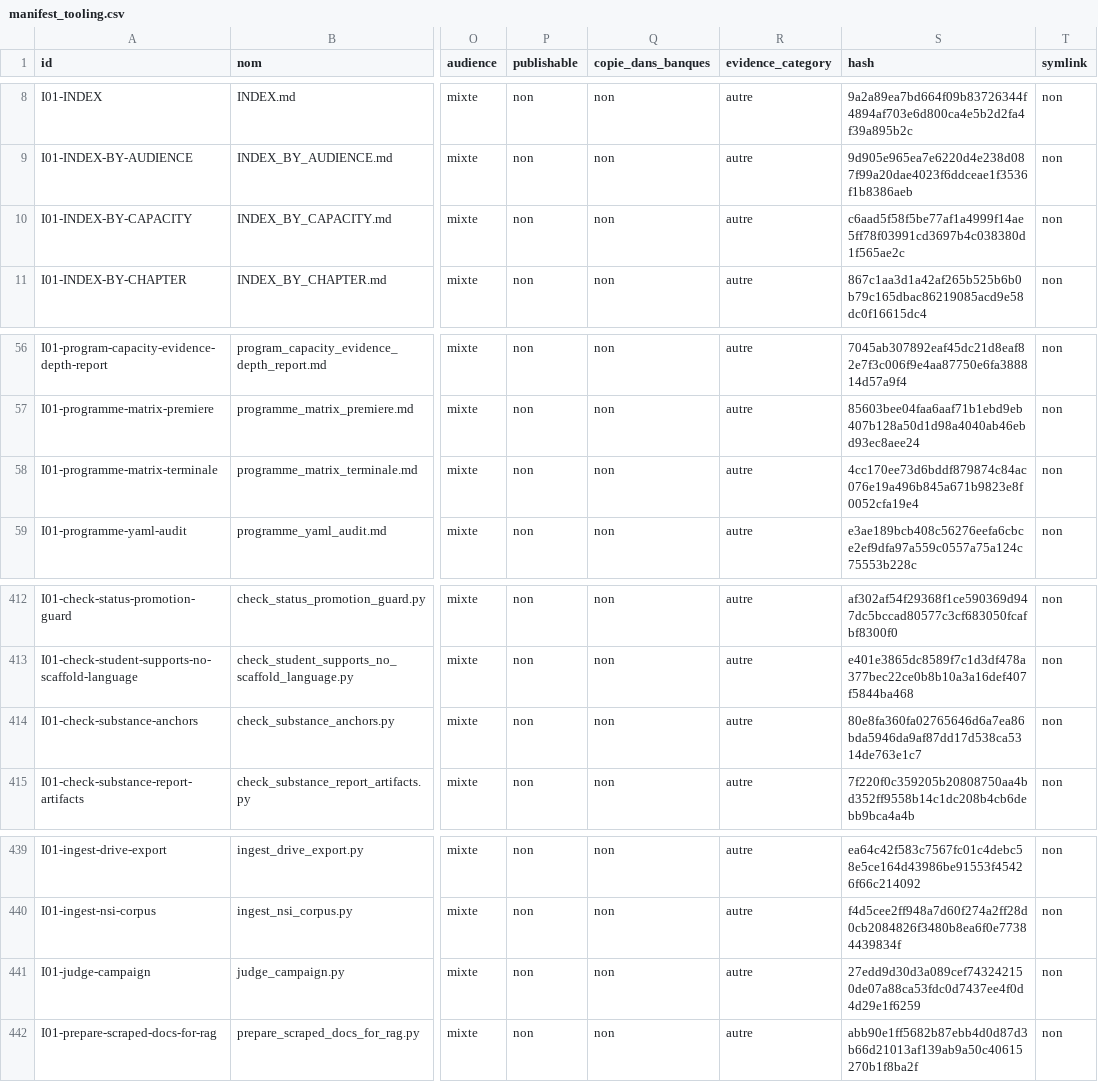
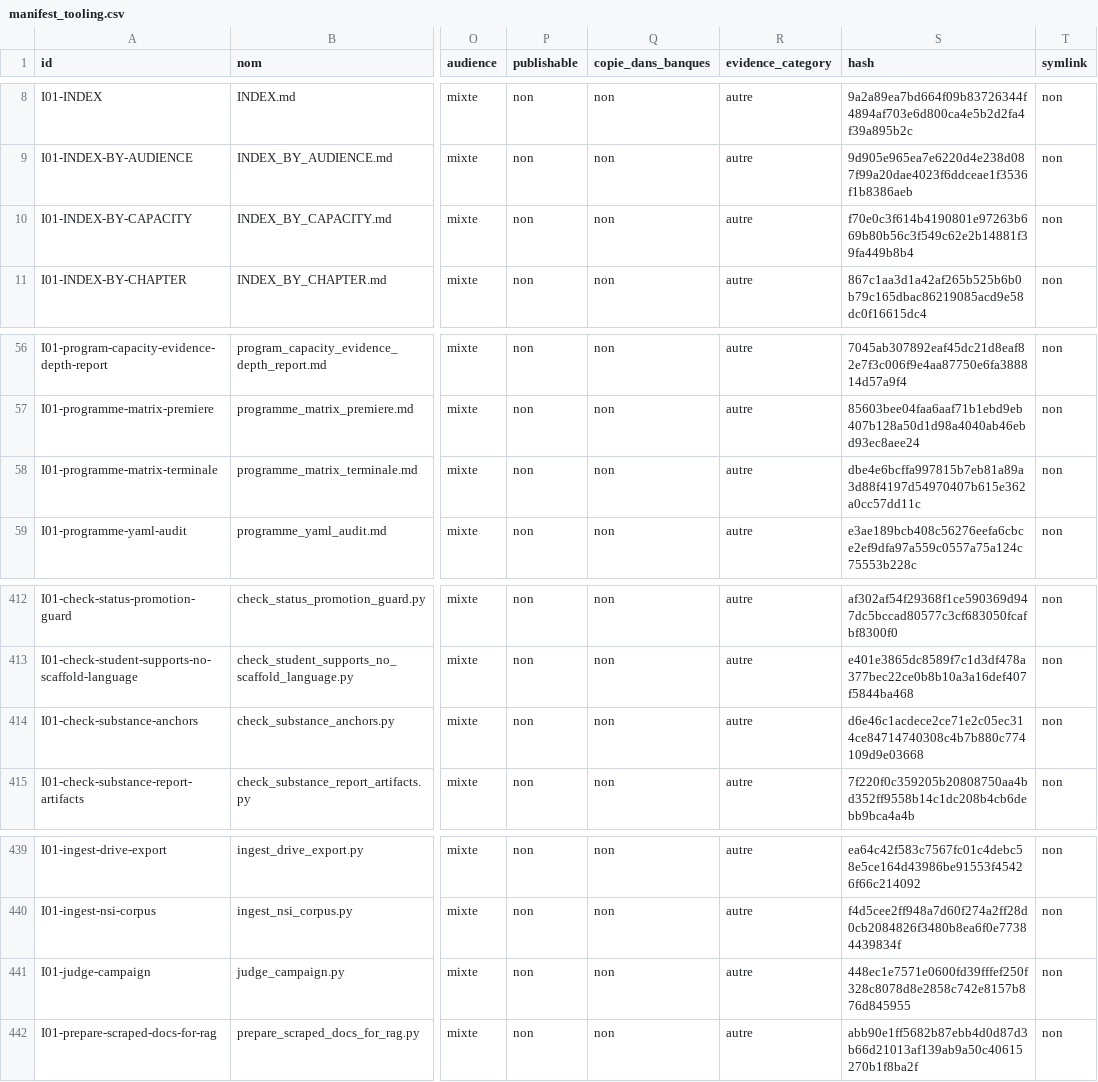
Before and after one commit to cyranoaladin/NSI, a CSV file: manifest_tooling.csv, drawn as a sheet; only a part is shown, gaps mark what is left out; the diff names each change by its address in the sheet, - before the commit and + after, or states it on an @@ line.

```diff
--- a/manifest_tooling.csv
+++ b/manifest_tooling.csv
-S10 (hash): c6aad5f58f5be77af1a4999f14ae5ff78f03991cd3697b4c038380d1f565ae2c
+S10 (hash): f70e0c3f614b4190801e97263b669b80b56c3f549c62e2b14881f39fa449b8b4
-S58 (hash): 4cc170ee73d6bddf879874c84ac076e19a496b845a671b9823e8f0052cfa19e4
+S58 (hash): dbe4e6bcffa997815b7eb81a89a3d88f4197d54970407b615e362a0cc57dd11c
-S414 (hash): 80e8fa360fa02765646d6a7ea86bda5946da9af87dd17d538ca5314de763e1c7
+S414 (hash): d6e46c1acdece2ce71e2c05ec314ce84714740308c4b7b880c774109d9e03668
-S441 (hash): 27edd9d30d3a089cef743242150de07a88ca53fdc0d7437ee4f0d4d29e1f6259
+S441 (hash): 448ec1e7571e0600fd39fffef250f328c8078d8e2858c742e8157b876d845955
```
Also changed, not shown: manifest.csv, 7 other files.
